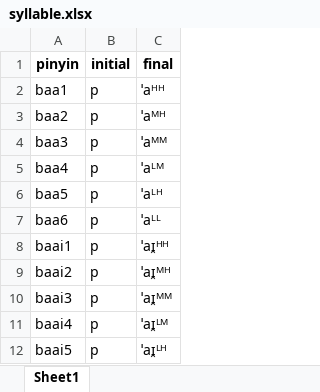
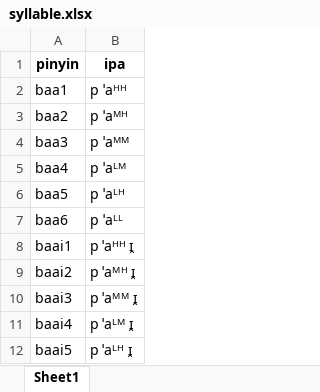
Before and after one commit to indiejoseph/DiaMoE-TTS, an Excel workbook: dialect_frontend/frontend/dialect/yue/syllable.xlsx, sheet Sheet1, drawn as a sheet; only a part is shown; values as stored, in another font and other column widths than the file's, no borders; removed rows and columns are numbered as before the commit, all else as after; the diff names each change by its address in the sheet, - before the commit and + after, or states it on an @@ line.

```diff
--- a/dialect_frontend/frontend/dialect/yue/syllable.xlsx (sheet Sheet1)
+++ b/dialect_frontend/frontend/dialect/yue/syllable.xlsx (sheet Sheet1)
-column B (initial), rows 2-12: all p
-column C (final), rows 2-12: ˈaᴴᴴ | ˈaᴹᴴ | ˈaᴹᴹ | ˈaᴸᴹ | ˈaᴸᴴ | ˈaᴸᴸ | ˈaɪ̯ᴴᴴ | ˈaɪ̯ᴹᴴ | ˈaɪ̯ᴹᴹ | ˈaɪ̯ᴸᴹ | ˈaɪ̯ᴸᴴ
+column B (ipa), rows 2-12: p ˈaᴴᴴ | p ˈaᴹᴴ | p ˈaᴹᴹ | p ˈaᴸᴹ | p ˈaᴸᴴ | p ˈaᴸᴸ | p ˈaᴴᴴ ɪ̯ | p ˈaᴹᴴ ɪ̯ | p ˈaᴹᴹ ɪ̯ | p ˈaᴸᴹ ɪ̯ | p ˈaᴸᴴ ɪ̯
```
Also changed, not shown: dialect_frontend/frontend/dialect/yue/tone.xlsx, 2 other files.
